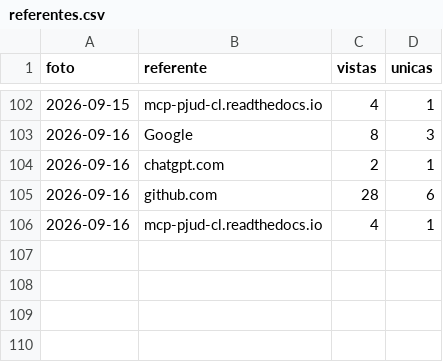
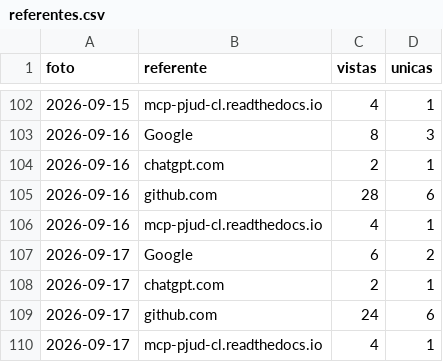
Before and after one commit to notluquis/mcp-pjud-cl, a CSV file: referentes.csv, drawn as a sheet; only a part is shown, gaps mark what is left out.

```diff
--- a/referentes.csv
+++ b/referentes.csv
@@ -106 +106,5 @@ foto,referente,vistas,unicas
 2026-09-16,mcp-pjud-cl.readthedocs.io,4,1
+2026-09-17,Google,6,2
+2026-09-17,chatgpt.com,2,1
+2026-09-17,github.com,24,6
+2026-09-17,mcp-pjud-cl.readthedocs.io,4,1
```
Also changed, not shown: descargas.csv, popularidad.csv, 3 other files.
